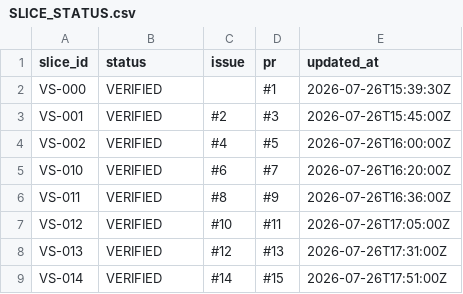
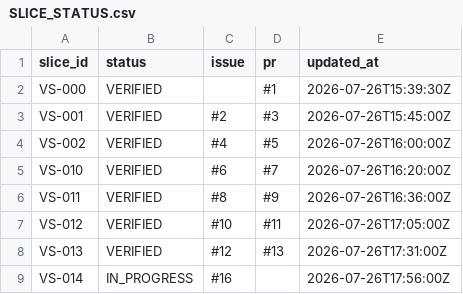
Before and after one commit to asenbanskaliev/AutopilotEditorial, a CSV file: docs/execution/SLICE_STATUS.csv, drawn as a sheet.

Commit message:
Restore canonical VS-014 to in progress

```diff
--- a/docs/execution/SLICE_STATUS.csv
+++ b/docs/execution/SLICE_STATUS.csv
@@ -8,2 +8,2 @@ VS-012;VERIFIED;#10;#11;2026-07-26T17:05:00Z
 VS-013;VERIFIED;#12;#13;2026-07-26T17:31:00Z
-VS-014;VERIFIED;#14;#15;2026-07-26T17:51:00Z
+VS-014;IN_PROGRESS;#16;;2026-07-26T17:56:00Z
```
